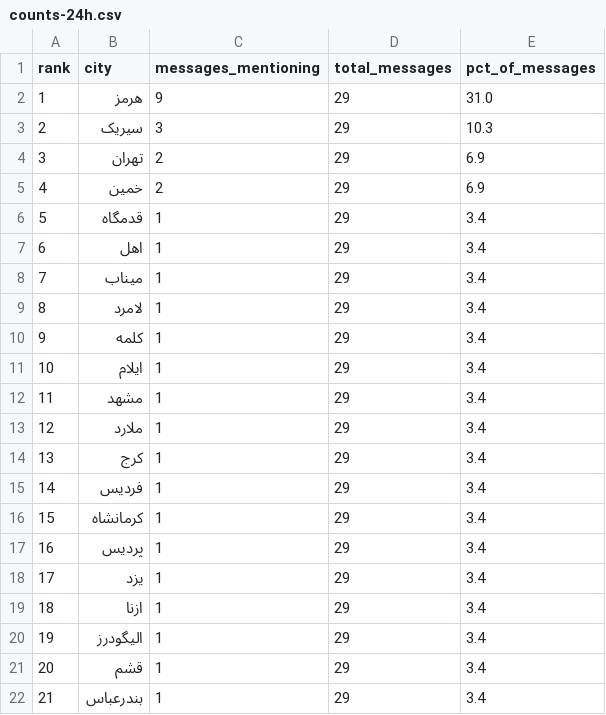
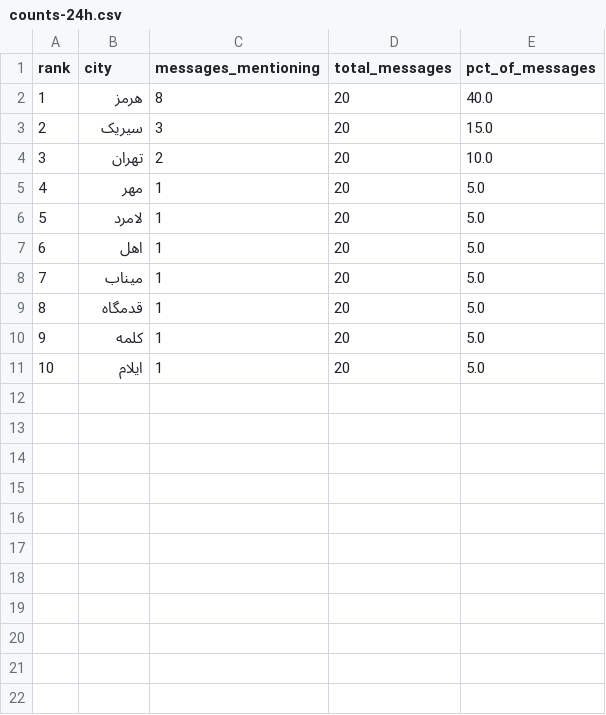
Before and after one commit to Baggiest/ZADAN, a CSV file: public/sample/counts-24h.csv, drawn as a sheet.

```diff
--- a/public/sample/counts-24h.csv
+++ b/public/sample/counts-24h.csv
@@ -1,22 +1,11 @@
 rank,city,messages_mentioning,total_messages,pct_of_messages
-1,هرمز,9,29,31.0
-2,سیریک,3,29,10.3
-3,تهران,2,29,6.9
-4,خمین,2,29,6.9
-5,قدمگاه,1,29,3.4
-6,اهل,1,29,3.4
-7,میناب,1,29,3.4
-8,لامرد,1,29,3.4
-9,کلمه,1,29,3.4
-10,ایلام,1,29,3.4
-11,مشهد,1,29,3.4
-12,ملارد,1,29,3.4
-13,کرج,1,29,3.4
-14,فردیس,1,29,3.4
-15,کرمانشاه,1,29,3.4
-16,پردیس,1,29,3.4
-17,یزد,1,29,3.4
-18,ازنا,1,29,3.4
-19,الیگودرز,1,29,3.4
-20,قشم,1,29,3.4
-21,بندرعباس,1,29,3.4
+1,هرمز,8,20,40.0
+2,سیریک,3,20,15.0
+3,تهران,2,20,10.0
+4,مهر,1,20,5.0
+5,لامرد,1,20,5.0
+6,اهل,1,20,5.0
+7,میناب,1,20,5.0
+8,قدمگاه,1,20,5.0
+9,کلمه,1,20,5.0
+10,ایلام,1,20,5.0
```
Also changed, not shown: public/sample/counts-48h.csv, public/sample/counts-72h.csv, 2 other files.
